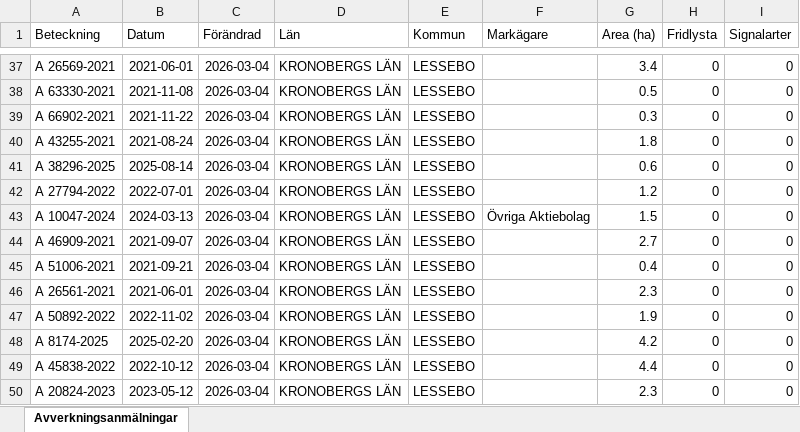
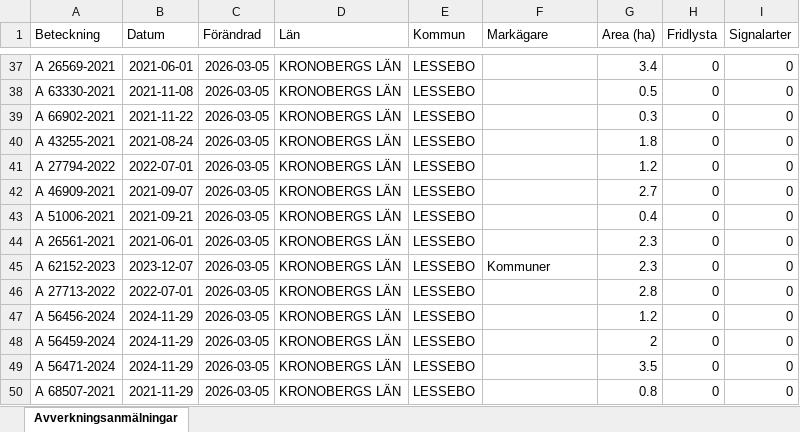
Before and after one commit to klasma/Logging_0761, an Excel workbook: Översikt LESSEBO.xlsx, sheet Avverkningsanmälningar, drawn as a sheet; only a part is shown, gaps mark what is left out; values as stored, in another font and other column widths than the file's, no borders; the diff covers the shown part only; the diff names each change by its address in the sheet, - before the commit and + after, or states it on an @@ line.

```diff
--- a/Översikt LESSEBO.xlsx (sheet Avverkningsanmälningar)
+++ b/Översikt LESSEBO.xlsx (sheet Avverkningsanmälningar)
-C37:C50 (Förändrad): 2026-03-04
+C37:C50 (Förändrad): 2026-03-05
-A41 (Beteckning): A 38296-2025
+A41 (Beteckning): A 27794-2022
-B41 (Datum): 2025-08-14
+B41 (Datum): 2022-07-01
-G41 (Area (ha)): 0.6
+G41 (Area (ha)): 1.2
-A42 (Beteckning): A 27794-2022
+A42 (Beteckning): A 46909-2021
-B42 (Datum): 2022-07-01
+B42 (Datum): 2021-09-07
-G42 (Area (ha)): 1.2
+G42 (Area (ha)): 2.7
-A43 (Beteckning): A 10047-2024
+A43 (Beteckning): A 51006-2021
-B43 (Datum): 2024-03-13
+B43 (Datum): 2021-09-21
-F43 (Markägare): Övriga Aktiebolag
+F43 (Markägare): (empty)
-G43 (Area (ha)): 1.5
+G43 (Area (ha)): 0.4
-A44 (Beteckning): A 46909-2021
+A44 (Beteckning): A 26561-2021
-B44 (Datum): 2021-09-07
+B44 (Datum): 2021-06-01
-G44 (Area (ha)): 2.7
+G44 (Area (ha)): 2.3
-A45 (Beteckning): A 51006-2021
+A45 (Beteckning): A 62152-2023
-B45 (Datum): 2021-09-21
+B45 (Datum): 2023-12-07
-F45 (Markägare): (empty)
+F45 (Markägare): Kommuner
-G45 (Area (ha)): 0.4
+G45 (Area (ha)): 2.3
-A46 (Beteckning): A 26561-2021
+A46 (Beteckning): A 27713-2022
-B46 (Datum): 2021-06-01
+B46 (Datum): 2022-07-01
-G46 (Area (ha)): 2.3
+G46 (Area (ha)): 2.8
-A47 (Beteckning): A 50892-2022
+A47 (Beteckning): A 56456-2024
-B47 (Datum): 2022-11-02
+B47 (Datum): 2024-11-29
-G47 (Area (ha)): 1.9
+G47 (Area (ha)): 1.2
-A48 (Beteckning): A 8174-2025
+A48 (Beteckning): A 56459-2024
-B48 (Datum): 2025-02-20
+B48 (Datum): 2024-11-29
-G48 (Area (ha)): 4.2
+G48 (Area (ha)): 2
-A49 (Beteckning): A 45838-2022
+A49 (Beteckning): A 56471-2024
-B49 (Datum): 2022-10-12
+B49 (Datum): 2024-11-29
-G49 (Area (ha)): 4.4
+G49 (Area (ha)): 3.5
-A50 (Beteckning): A 20824-2023
+A50 (Beteckning): A 68507-2021
-B50 (Datum): 2023-05-12
+B50 (Datum): 2021-11-29
-G50 (Area (ha)): 2.3
+G50 (Area (ha)): 0.8
```
Also changed, not shown: 1153 edited cells elsewhere in this sheet, artfynd/A 12378-2022 artfynd.xlsx, artfynd/A 18959-2021 artfynd.xlsx, 49 other files.
